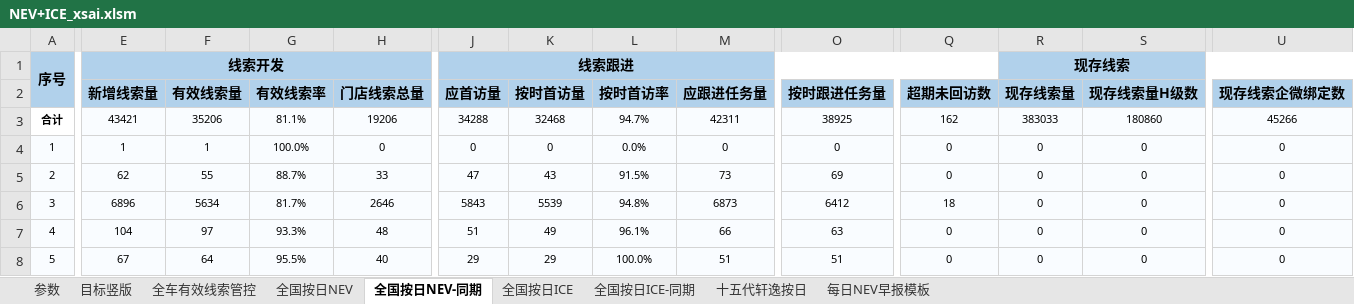
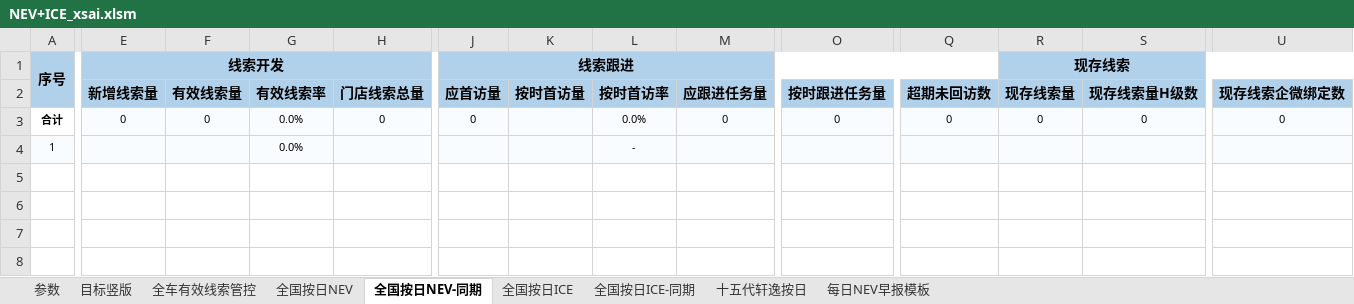
Before and after one commit to Django604/AI_Digest, an Excel workbook: data/source/NEV+ICE_xsai.xlsm, sheet 全国按日NEV-同期, drawn as a sheet; only a part is shown, gaps mark what is left out; values as stored, in another font and other column widths than the file's, no borders; rows hold the shown columns only; the diff covers the shown part only; the diff names each change by its address in the sheet, - before the commit and + after, or states it on an @@ line.

```diff
--- a/data/source/NEV+ICE_xsai.xlsm (sheet 全国按日NEV-同期)
+++ b/data/source/NEV+ICE_xsai.xlsm (sheet 全国按日NEV-同期)
-E3 (新增线索量): 43421
+E3 (新增线索量): 0
-F3 (有效线索量): 35206
+F3 (有效线索量): 0
-G3 (有效线索率): 81.1%
+G3 (有效线索率): 0.0%
-H3 (门店线索总量): 19206
+H3 (门店线索总量): 0
-J3 (应首访量): 34288
+J3 (应首访量): 0
-K3 (按时首访量): 32468
+K3 (按时首访量): (empty)
-L3 (按时首访率): 94.7%
+L3 (按时首访率): 0.0%
-M3 (应跟进任务量): 42311
+M3 (应跟进任务量): 0
-O3 (按时跟进任务量): 38925
+O3 (按时跟进任务量): 0
-Q3 (超期未回访数): 162
+Q3 (超期未回访数): 0
-R3 (现存线索量): 383033
+R3 (现存线索量): 0
-S3 (现存线索量H级数): 180860
+S3 (现存线索量H级数): 0
-U3 (现存线索企微绑定数): 45266
+U3 (现存线索企微绑定数): 0
-E4 (新增线索量): 1
+E4 (新增线索量): (empty)
-F4 (有效线索量): 1
+F4 (有效线索量): (empty)
-G4 (有效线索率): 100.0%
+G4 (有效线索率): 0.0%
-H4 (门店线索总量): 0
+H4 (门店线索总量): (empty)
-J4 (应首访量): 0
+J4 (应首访量): (empty)
-K4 (按时首访量): 0
+K4 (按时首访量): (empty)
-L4 (按时首访率): 0.0%
+L4 (按时首访率): -
-M4 (应跟进任务量): 0
+M4 (应跟进任务量): (empty)
-O4 (按时跟进任务量): 0
+O4 (按时跟进任务量): (empty)
-Q4 (超期未回访数): 0
+Q4 (超期未回访数): (empty)
-R4 (现存线索量): 0
+R4 (现存线索量): (empty)
-S4 (现存线索量H级数): 0
+S4 (现存线索量H级数): (empty)
-U4 (现存线索企微绑定数): 0
+U4 (现存线索企微绑定数): (empty)
-row 5: 2 | 62 | 55 | 88.7% | 33 | 47 | 43 | 91.5% | 73 | 69 | 0 | 0 | 0 | 0
-row 6: 3 | 6896 | 5634 | 81.7% | 2646 | 5843 | 5539 | 94.8% | 6873 | 6412 | 18 | 0 | 0 | 0
-row 7: 4 | 104 | 97 | 93.3% | 48 | 51 | 49 | 96.1% | 66 | 63 | 0 | 0 | 0 | 0
-row 8: 5 | 67 | 64 | 95.5% | 40 | 29 | 29 | 100.0% | 51 | 51 | 0 | 0 | 0 | 0
```
Also changed, not shown: 27 removed rows and 59 edited cells elsewhere in this sheet, sheet 全国按日NEV, sheet 全国按日ICE, sheet 全国按日ICE-同期, data/source/NEV+ICE_ldai.xlsm, 5 other files.
